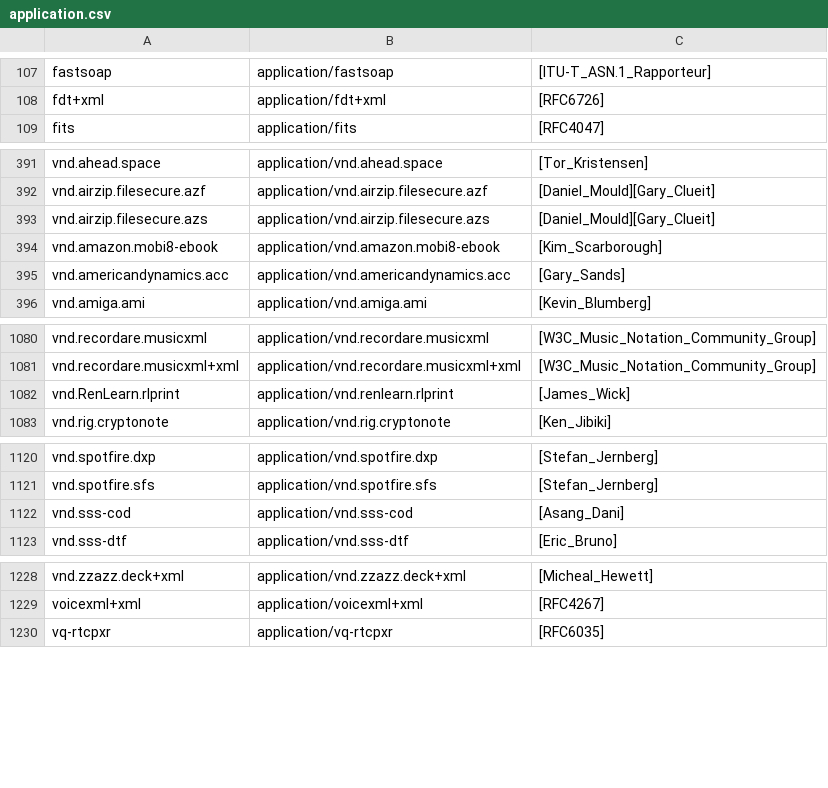
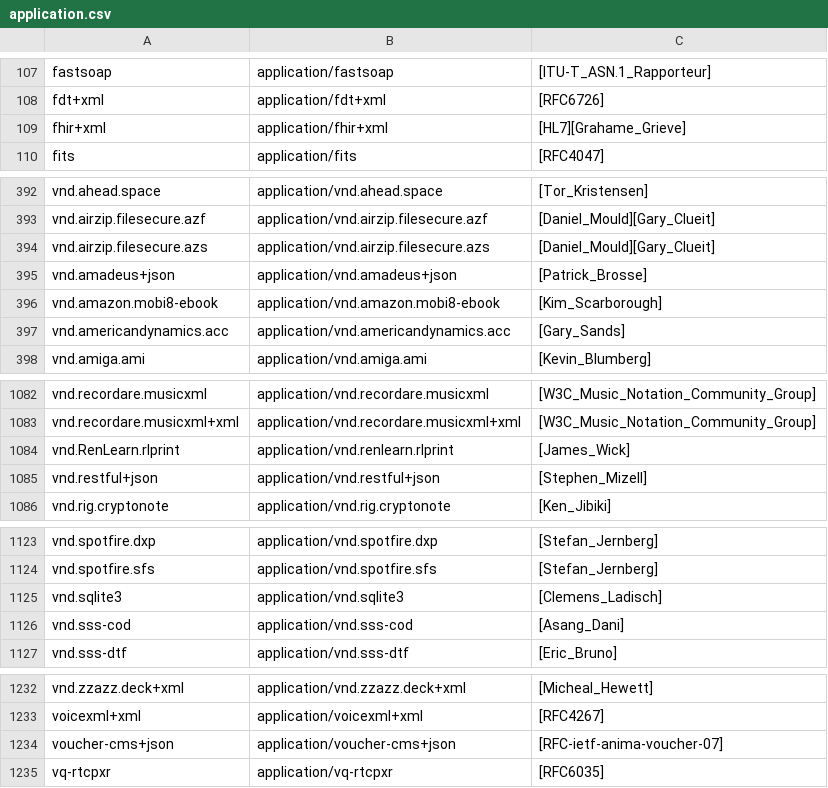
Before and after one commit to nbeaver/mimetype-menagerie, a CSV file: iana/application.csv, drawn as a sheet; only a part is shown, gaps mark what is left out; the diff covers the shown part only; the diff names each change by its address in the sheet, - before the commit and + after, or states it on an @@ line.

```diff
--- a/iana/application.csv
+++ b/iana/application.csv
+row 109: fhir+xml | application/fhir+xml | [HL7][Grahame_Grieve]
+row 395: vnd.amadeus+json | application/vnd.amadeus+json | [Patrick_Brosse]
+row 1085: vnd.restful+json | application/vnd.restful+json | [Stephen_Mizell]
+row 1125: vnd.sqlite3 | application/vnd.sqlite3 | [Clemens_Ladisch]
+row 1234: voucher-cms+json | application/voucher-cms+json | [RFC-ietf-anima-voucher-07]
```
Also changed, not shown: 2 edited cells elsewhere in this file, iana/video.csv, 1 other file.
